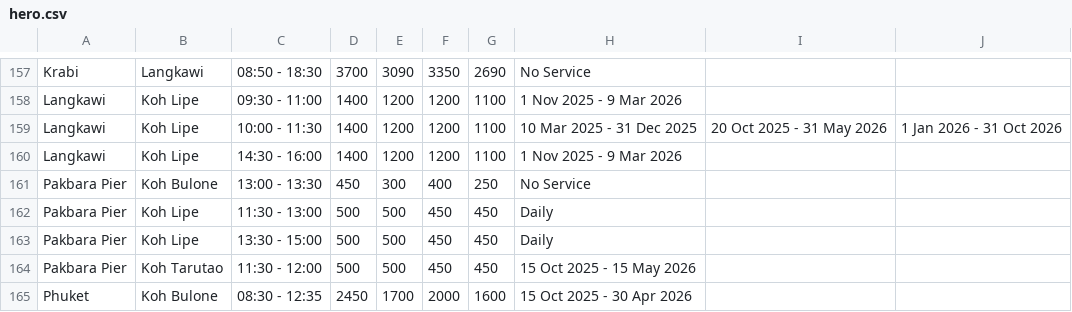
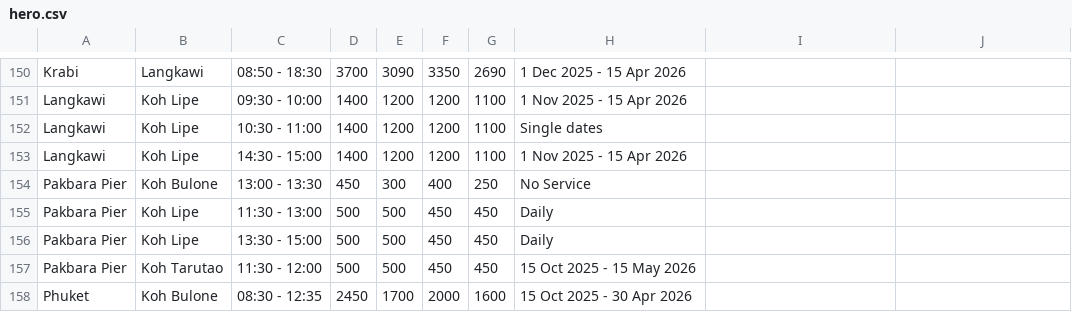
Before and after one commit to tonprince/tripstorekrabi-diff, a CSV file: output/hero.csv, drawn as a sheet; only a part is shown, gaps mark what is left out; addresses are those after the commit; the diff covers the shown part only; the diff names each change by its address in the sheet, - before the commit and + after, or states it on an @@ line.

```diff
--- a/output/hero.csv
+++ b/output/hero.csv
-H150: No Service
+H150: 1 Dec 2025 - 15 Apr 2026
-C151: 09:30 - 11:00
+C151: 09:30 - 10:00
-H151: 1 Nov 2025 - 9 Mar 2026
+H151: 1 Nov 2025 - 15 Apr 2026
-C152: 10:00 - 11:30
+C152: 10:30 - 11:00
-H152: 10 Mar 2025 - 31 Dec 2025
+H152: Single dates
-I152: 20 Oct 2025 - 31 May 2026
+I152: (empty)
-J152: 1 Jan 2026 - 31 Oct 2026
+J152: (empty)
-C153: 14:30 - 16:00
+C153: 14:30 - 15:00
-H153: 1 Nov 2025 - 9 Mar 2026
+H153: 1 Nov 2025 - 15 Apr 2026
```
Also changed, not shown: 7 removed rows and 48 edited cells elsewhere in this file.
